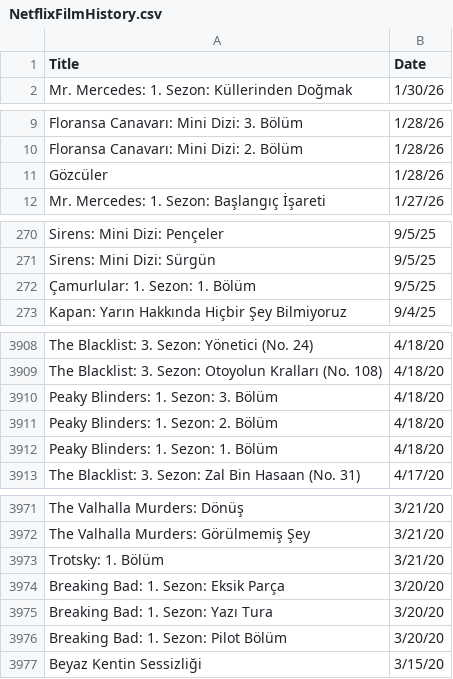
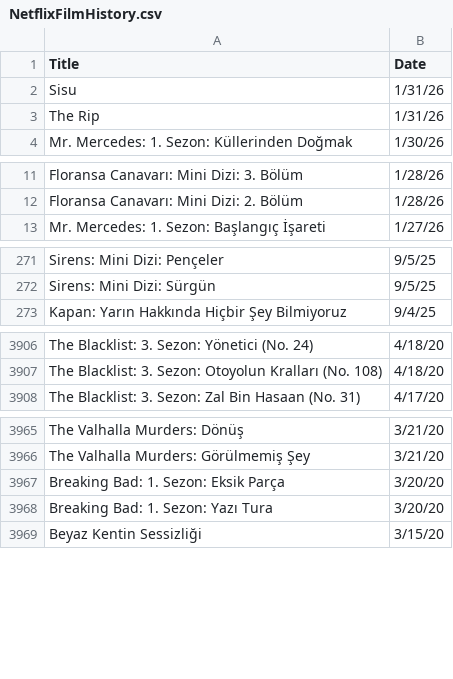
Before and after one commit to VedatBiner/flutter-codes, a CSV file: netflix_watchlist_v2_app/assets/database/NetflixFilmHistory.csv, drawn as a sheet; only a part is shown, gaps mark what is left out; the diff covers the shown part only.

Commit message:
Netflix Watch List App v2 - some fixes

```diff
--- a/netflix_watchlist_v2_app/assets/database/NetflixFilmHistory.csv
+++ b/netflix_watchlist_v2_app/assets/database/NetflixFilmHistory.csv
@@ -1,2 +1,4 @@
 Title,Date
+"Sisu","1/31/26"
+"The Rip","1/31/26"
 "Mr. Mercedes: 1. Sezon: Küllerinden Doğmak","1/30/26"
@@ -10,3 +12,2 @@ Title,Date
 "Floransa Canavarı: Mini Dizi: 2. Bölüm","1/28/26"
-"Gözcüler","1/28/26"
 "Mr. Mercedes: 1. Sezon: Başlangıç İşareti","1/27/26"
@@ -271,3 +272,2 @@ Title,Date
 "Sirens: Mini Dizi: Sürgün","9/5/25"
-"Çamurlular: 1. Sezon: 1. Bölüm","9/5/25"
 "Kapan: Yarın Hakkında Hiçbir Şey Bilmiyoruz","9/4/25"
@@ -3909,5 +3907,2 @@ Title,Date
 "The Blacklist: 3. Sezon: Otoyolun Kralları (No. 108)","4/18/20"
-"Peaky Blinders: 1. Sezon: 3. Bölüm","4/18/20"
-"Peaky Blinders: 1. Sezon: 2. Bölüm","4/18/20"
-"Peaky Blinders: 1. Sezon: 1. Bölüm","4/18/20"
 "The Blacklist: 3. Sezon: Zal Bin Hasaan (No. 31)","4/17/20"
@@ -3972,6 +3966,4 @@ Title,Date
 "The Valhalla Murders: Görülmemiş Şey","3/21/20"
-"Trotsky: 1. Bölüm","3/21/20"
 "Breaking Bad: 1. Sezon: Eksik Parça","3/20/20"
 "Breaking Bad: 1. Sezon: Yazı Tura","3/20/20"
-"Breaking Bad: 1. Sezon: Pilot Bölüm","3/20/20"
 "Beyaz Kentin Sessizliği","3/15/20"
```
Also changed, not shown: 1 added row and 4 removed rows elsewhere in this file, 2 other files.
